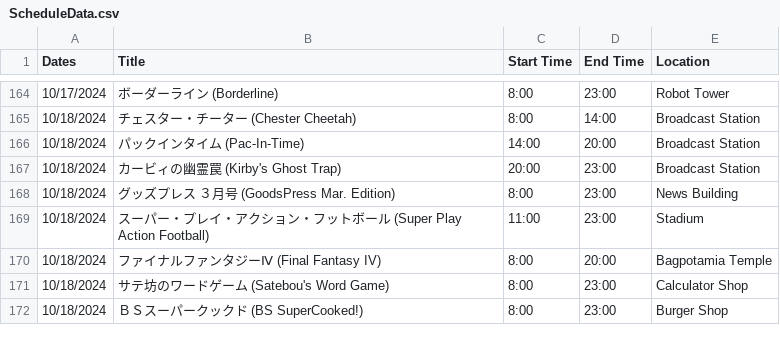
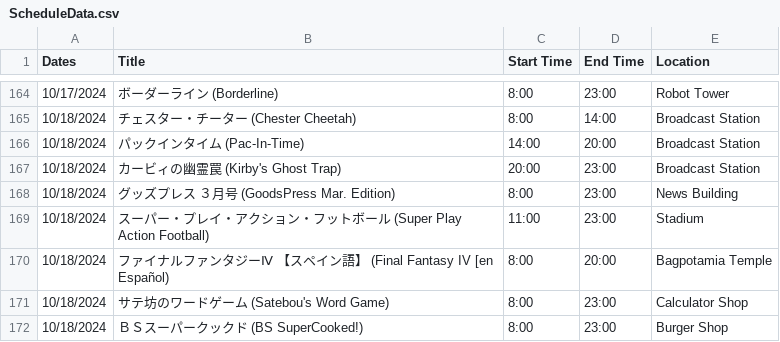
Before and after one commit to SatellaviewPlus/satellaviewplus.github.io, a CSV file: august/ScheduleData.csv, drawn as a sheet; only a part is shown, gaps mark what is left out.

Commit message:
Update ScheduleData.csv

```diff
--- a/august/ScheduleData.csv
+++ b/august/ScheduleData.csv
@@ -169,3 +169,3 @@ Dates;Title;Start Time;End Time;Location
 10/18/2024;スーパー・プレイ・アクション・フットボール (Super Play Action Football);11:00;23:00;Stadium
-10/18/2024;ファイナルファンタジーⅣ (Final Fantasy IV);8:00;20:00;Bagpotamia Temple
+10/18/2024;ファイナルファンタジーⅣ 【スペイン語】 (Final Fantasy IV [en Español);8:00;20:00;Bagpotamia Temple
 10/18/2024;サテ坊のワードゲーム (Satebou's Word Game);8:00;23:00;Calculator Shop
```
